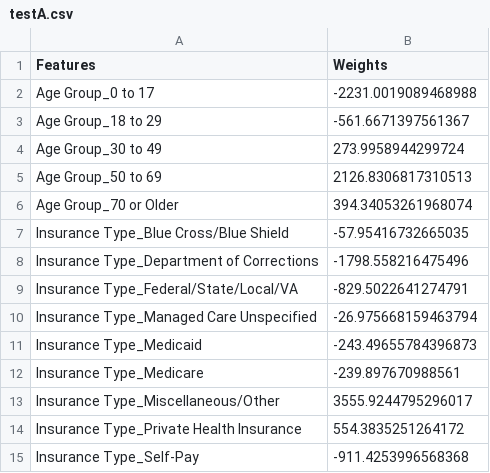
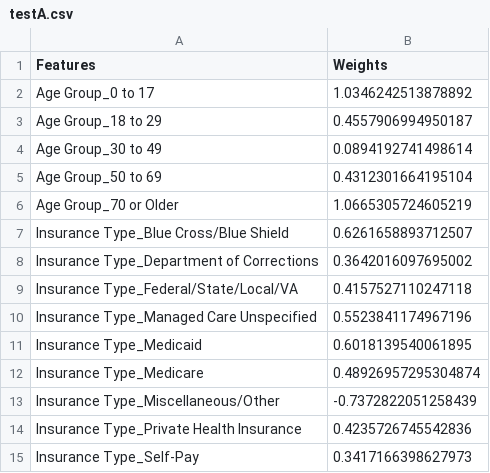
Before and after one commit to ToraNova/pydistlearn, a CSV file: testA.csv, drawn as a sheet.

```diff
--- a/testA.csv
+++ b/testA.csv
@@ -1,15 +1,15 @@
 Features,Weights
-Age Group_0 to 17,-2231.0019089468988
-Age Group_18 to 29,-561.6671397561367
-Age Group_30 to 49,273.9958944299724
-Age Group_50 to 69,2126.8306817310513
-Age Group_70 or Older,394.34053261968074
-Insurance Type_Blue Cross/Blue Shield,-57.95416732665035
-Insurance Type_Department of Corrections,-1798.558216475496
-Insurance Type_Federal/State/Local/VA,-829.5022641274791
-Insurance Type_Managed Care  Unspecified,-26.975668159463794
-Insurance Type_Medicaid,-243.49655784396873
-Insurance Type_Medicare,-239.897670988561
-Insurance Type_Miscellaneous/Other,3555.9244795296017
-Insurance Type_Private Health Insurance,554.3835251264172
-Insurance Type_Self-Pay,-911.4253996568368
+Age Group_0 to 17,1.0346242513878892
+Age Group_18 to 29,0.4557906994950187
+Age Group_30 to 49,0.0894192741498614
+Age Group_50 to 69,0.4312301664195104
+Age Group_70 or Older,1.0665305724605219
+Insurance Type_Blue Cross/Blue Shield,0.6261658893712507
+Insurance Type_Department of Corrections,0.3642016097695002
+Insurance Type_Federal/State/Local/VA,0.4157527110247118
+Insurance Type_Managed Care  Unspecified,0.5523841174967196
+Insurance Type_Medicaid,0.6018139540061895
+Insurance Type_Medicare,0.48926957295304874
+Insurance Type_Miscellaneous/Other,-0.7372822051258439
+Insurance Type_Private Health Insurance,0.4235726745542836
+Insurance Type_Self-Pay,0.3417166398627973
```
Also changed, not shown: 8 other files.
